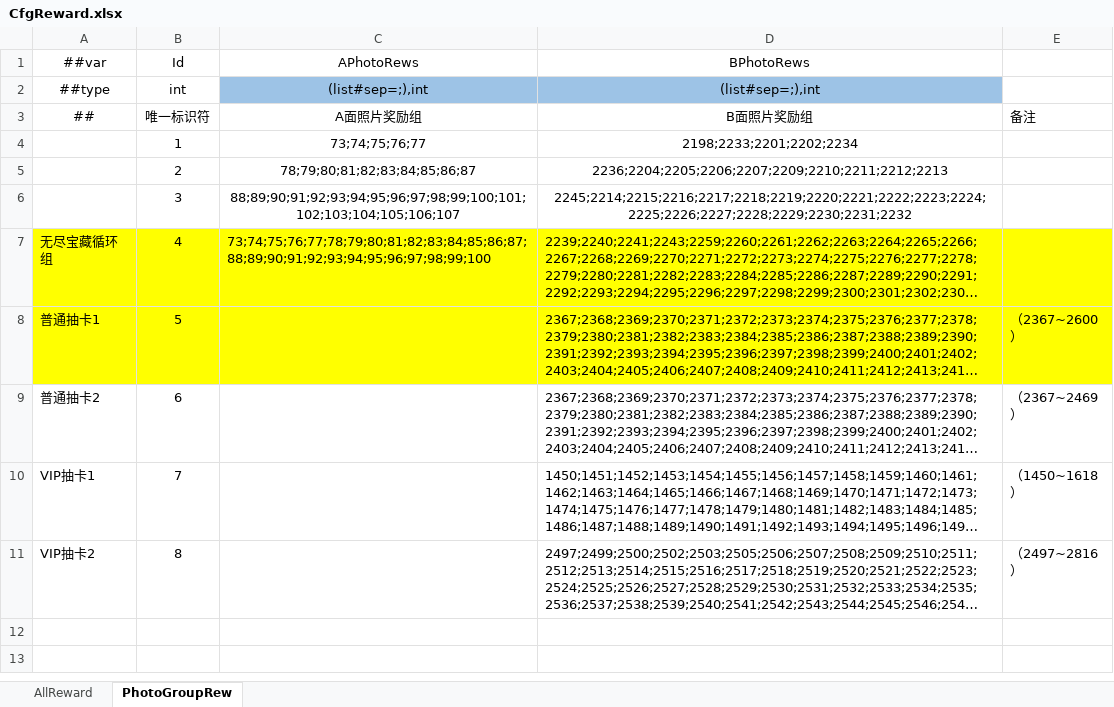
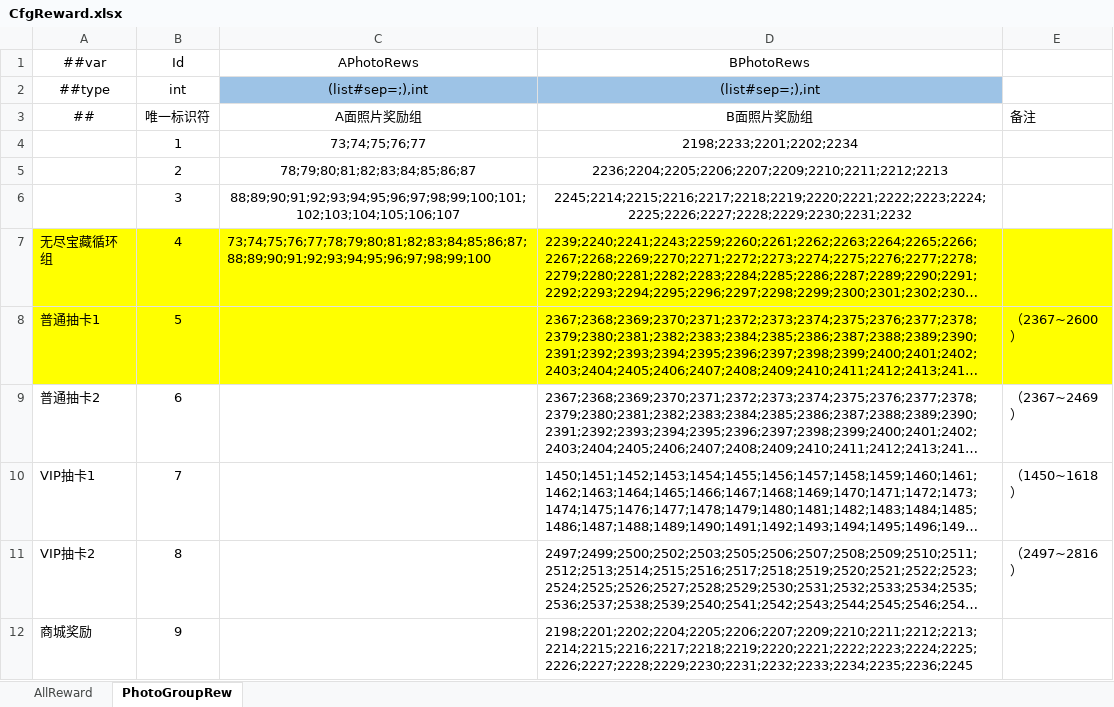
Before and after one commit to SisterGrace/Beauty_Party, an Excel workbook: Configs/Excel/CfgReward.xlsx, sheet PhotoGroupRew, drawn as a sheet; long unchanged cells end in …; values as stored, in another font and other column widths than the file's, no borders; the diff names each change by its address in the sheet, - before the commit and + after, or states it on an @@ line.

```diff
--- a/Configs/Excel/CfgReward.xlsx (sheet PhotoGroupRew)
+++ b/Configs/Excel/CfgReward.xlsx (sheet PhotoGroupRew)
+row 12: 商城奖励 | 9 |  | 2198;2201;2202;2204;2205;2206;2207;2209;2210;2211;2212;2213;2214;2215;2216;2217;2218;2219;2220;2221;2222;2223;2224;2225;2226;2227;2228;2229;2230;2231;2232;2233;2234;2235;2236;2245
```
Also changed, not shown: 5 other files.
